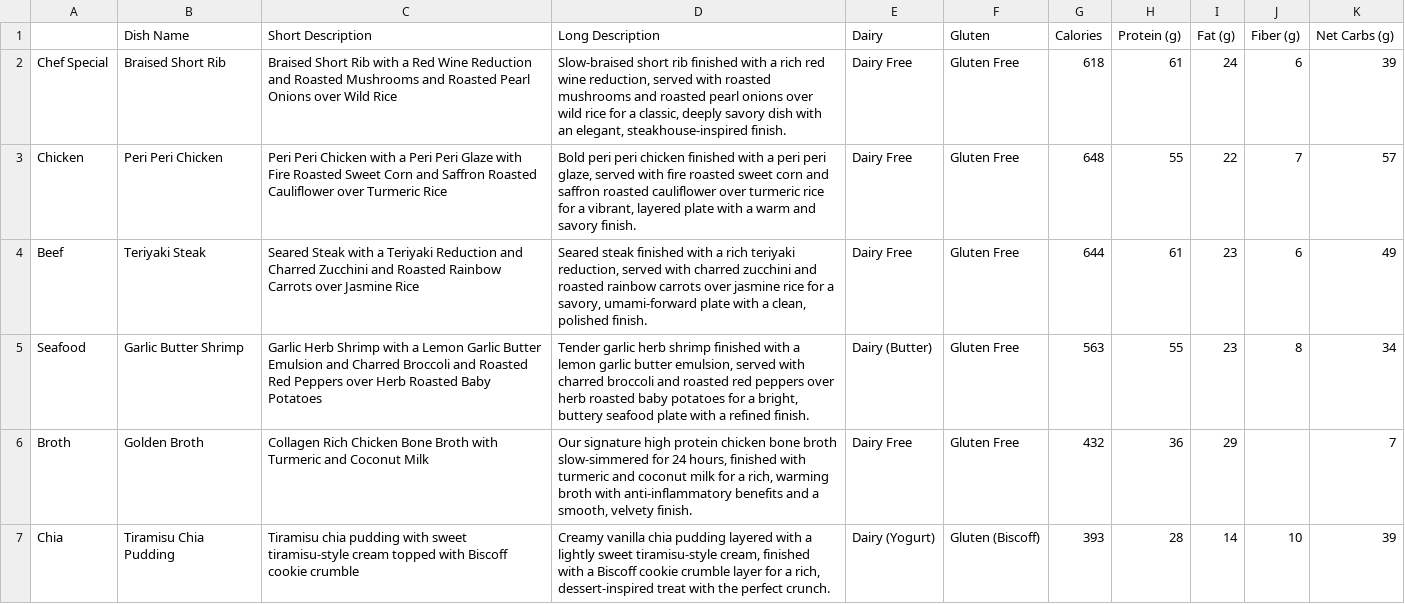
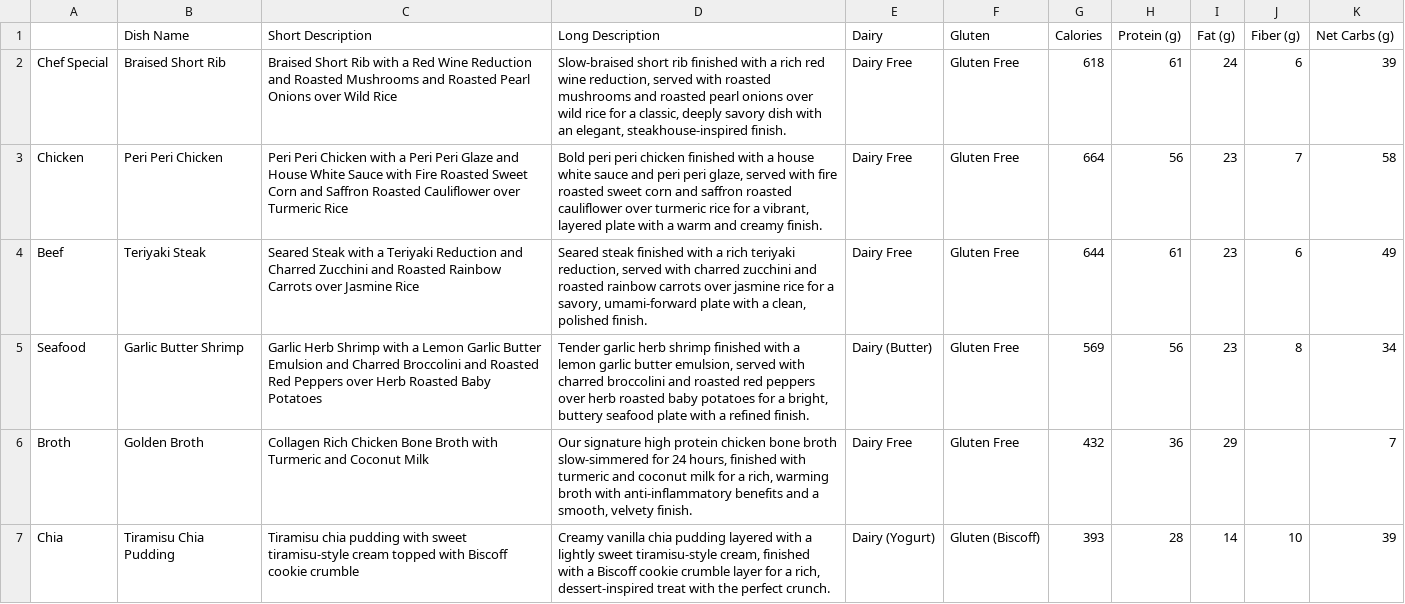
Before and after one commit to zeshan-havn/havn-menu, a CSV file: Mar 15th Menu File/Mar 15th menu details for menu.havnclub.com page - Mar 15th.csv, drawn as a sheet.

Commit message:
Update menu for week of Apr 26th: Massaman Beef Curry, Peri Peri Chicken, Lemon Herb Chicken with Whipped Feta, Carne Asada Steak, Miso Glazed Cod

```diff
--- a/Mar 15th Menu File/Mar 15th menu details for menu.havnclub.com page - Mar 15th.csv
+++ b/Mar 15th Menu File/Mar 15th menu details for menu.havnclub.com page - Mar 15th.csv
@@ -2,5 +2,5 @@
 Chef Special,Braised Short Rib,Braised Short Rib with a Red Wine Reduction and Roasted Mushrooms and Roasted Pearl Onions over Wild Rice,"Slow-braised short rib finished with a rich red wine reduction, served with roasted mushrooms and roasted pearl onions over wild rice for a classic, deeply savory dish with an elegant, steakhouse-inspired finish.",Dairy Free,Gluten Free,618,61,24,6,39
-Chicken,Peri Peri Chicken,Peri Peri Chicken with a Peri Peri Glaze with Fire Roasted Sweet Corn and Saffron Roasted Cauliflower over Turmeric Rice,"Bold peri peri chicken finished with a peri peri glaze, served with fire roasted sweet corn and saffron roasted cauliflower over turmeric rice for a vibrant, layered plate with a warm and savory finish.",Dairy Free,Gluten Free,648,55,22,7,57
+Chicken,Peri Peri Chicken,Peri Peri Chicken with a Peri Peri Glaze and House White Sauce with Fire Roasted Sweet Corn and Saffron Roasted Cauliflower over Turmeric Rice,"Bold peri peri chicken finished with a house white sauce and peri peri glaze, served with fire roasted sweet corn and saffron roasted cauliflower over turmeric rice for a vibrant, layered plate with a warm and creamy finish.",Dairy Free,Gluten Free,664,56,23,7,58
 Beef,Teriyaki Steak,Seared Steak with a Teriyaki Reduction and Charred Zucchini and Roasted Rainbow Carrots over Jasmine Rice,"Seared steak finished with a rich teriyaki reduction, served with charred zucchini and roasted rainbow carrots over jasmine rice for a savory, umami-forward plate with a clean, polished finish.",Dairy Free,Gluten Free,644,61,23,6,49
-Seafood,Garlic Butter Shrimp,Garlic Herb Shrimp with a Lemon Garlic Butter Emulsion and Charred Broccoli and Roasted Red Peppers over Herb Roasted Baby Potatoes,"Tender garlic herb shrimp finished with a lemon garlic butter emulsion, served with charred broccoli and roasted red peppers over herb roasted baby potatoes for a bright, buttery seafood plate with a refined finish.",Dairy (Butter),Gluten Free,563,55,23,8,34
+Seafood,Garlic Butter Shrimp,Garlic Herb Shrimp with a Lemon Garlic Butter Emulsion and Charred Broccolini and Roasted Red Peppers over Herb Roasted Baby Potatoes,"Tender garlic herb shrimp finished with a lemon garlic butter emulsion, served with charred broccolini and roasted red peppers over herb roasted baby potatoes for a bright, buttery seafood plate with a refined finish.",Dairy (Butter),Gluten Free,569,56,23,8,34
 Broth,Golden Broth,Collagen Rich Chicken Bone Broth with Turmeric and Coconut Milk,"Our signature high protein chicken bone broth slow-simmered for 24 hours, finished with turmeric and coconut milk for a rich, warming broth with anti-inflammatory benefits and a smooth, velvety finish.",Dairy Free,Gluten Free,432,36,29,,7
```
Also changed, not shown: 5 other files.
